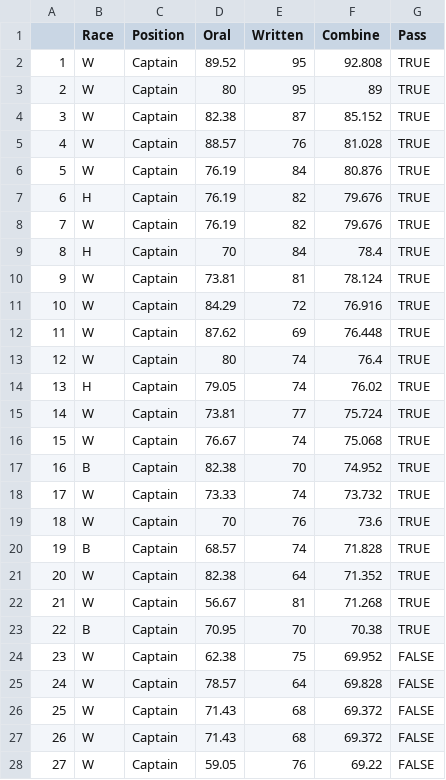
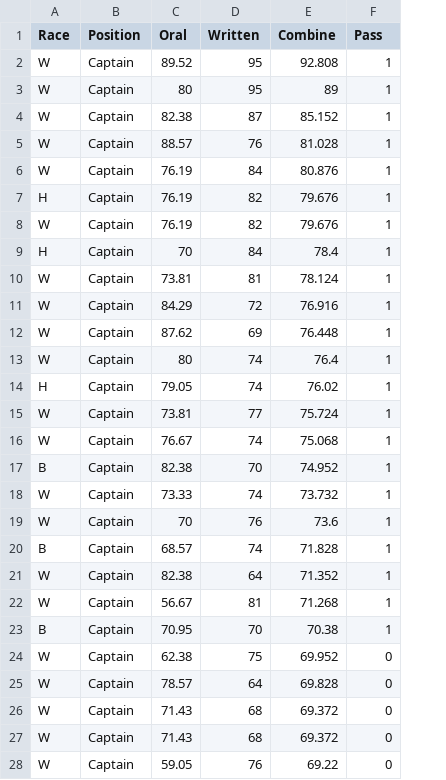
Before and after one commit to attapol/typ-stats, a CSV file: datasets/RicciData.csv, drawn as a sheet; only a part is shown; removed rows and columns are numbered as before the commit, all else as after; the diff covers the shown part only; the diff names each change by its address in the sheet, - before the commit and + after, or states it on an @@ line.

Commit message:
coded with 0 1

```diff
--- a/datasets/RicciData.csv
+++ b/datasets/RicciData.csv
-column A, rows 2-28: 1 | 2 | 3 | 4 | 5 | 6 | 7 | 8 | 9 | 10 | 11 | 12 | 13 | 14 | 15 | 16 | 17 | 18 | 19 | 20 | 21 | 22 | 23 | 24 | 25 | 26 | 27
-F2:F23 (Pass): TRUE
+F2:F23 (Pass): 1
-F24:F28 (Pass): FALSE
+F24:F28 (Pass): 0
```
Also changed, not shown: 91 edited cells elsewhere in this file.
